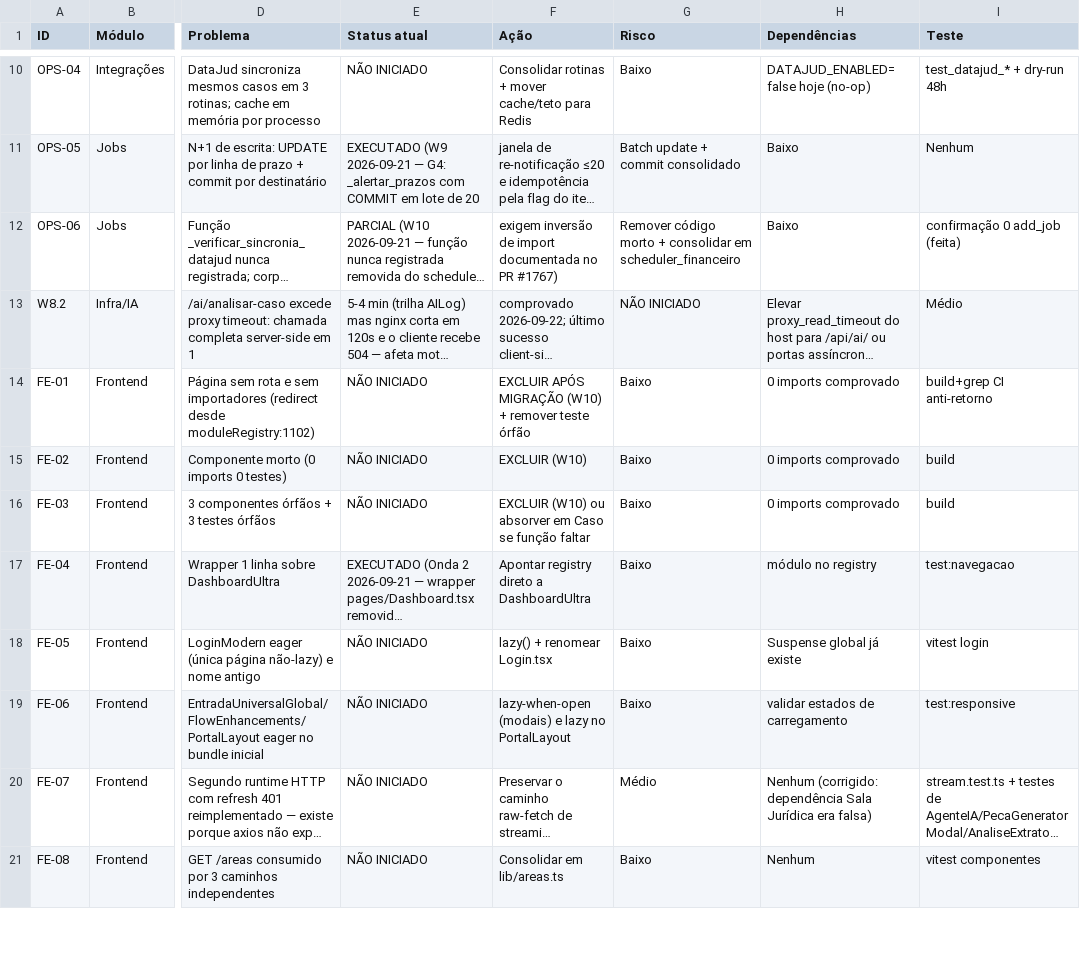
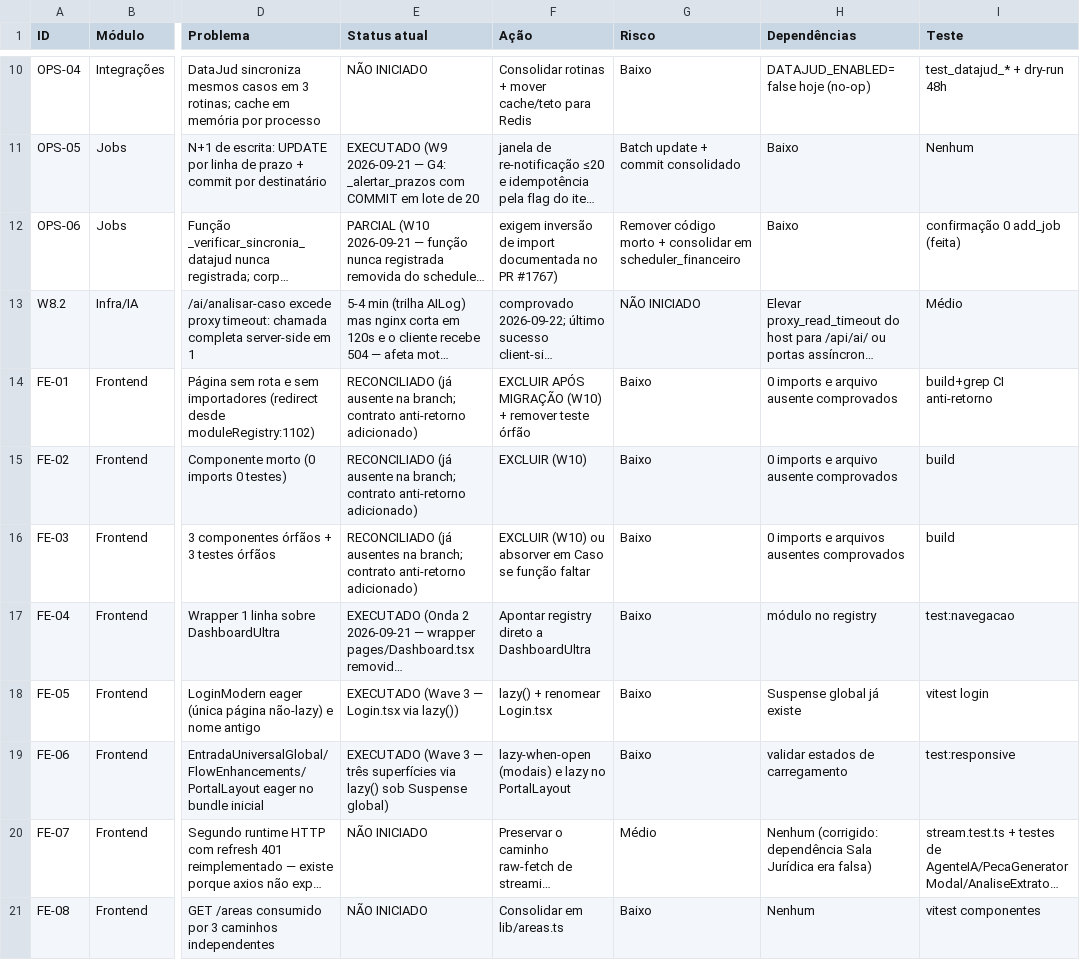
Before and after one commit to s2corporativo/ejc, a CSV file: docs/audit/BACKLOG_LIMPEZA_2026-09-20.csv, drawn as a sheet; only a part is shown, gaps mark what is left out; long unchanged cells end in …; the diff names each change by its address in the sheet, - before the commit and + after, or states it on an @@ line.

Commit message:
perf(frontend): lazy load login e shells globais

```diff
--- a/docs/audit/BACKLOG_LIMPEZA_2026-09-20.csv
+++ b/docs/audit/BACKLOG_LIMPEZA_2026-09-20.csv
-E14:E15 (Status atual): NÃO INICIADO
+E14:E15 (Status atual): RECONCILIADO (já ausente na branch; contrato anti-retorno adicionado)
-H14:H15 (Dependências): 0 imports comprovado
+H14:H15 (Dependências): 0 imports e arquivo ausente comprovados
-E16 (Status atual): NÃO INICIADO
+E16 (Status atual): RECONCILIADO (já ausentes na branch; contrato anti-retorno adicionado)
-H16 (Dependências): 0 imports comprovado
+H16 (Dependências): 0 imports e arquivos ausentes comprovados
-E18 (Status atual): NÃO INICIADO
+E18 (Status atual): EXECUTADO (Wave 3 — Login.tsx via lazy())
-E19 (Status atual): NÃO INICIADO
+E19 (Status atual): EXECUTADO (Wave 3 — três superfícies via lazy() sob Suspense global)
```
Also changed, not shown: 3 other files.
